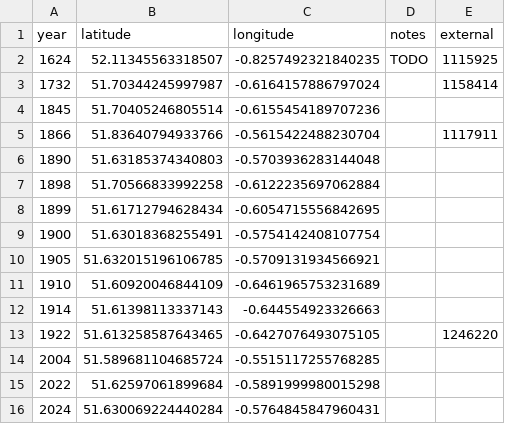
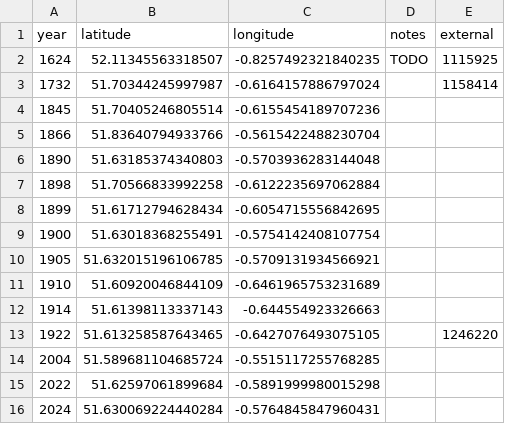
Before and after one commit to aelmekeev/year-on-facade, a CSV file: csv/UK/Buckinghamshire.csv, drawn as a sheet.

```diff
--- a/csv/UK/Buckinghamshire.csv
+++ b/csv/UK/Buckinghamshire.csv
@@ -4,3 +4,3 @@ year,latitude,longitude,notes,external
 1845,51.70405246805514,-0.6155454189707236,,
-1866,51.83640794933766,-0.5615422488230704,,1117911
+1866,51.83640794933766,-0.5615422488230704,,
 1890,51.63185374340803,-0.5703936283144048,,
```
Also changed, not shown: csv/UK/Essex.csv, 17 other files.
